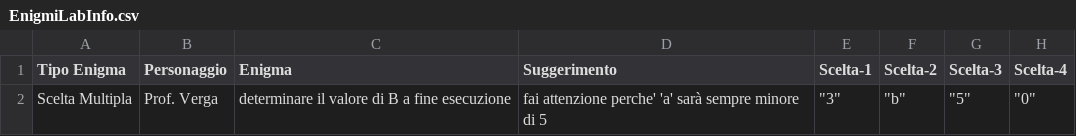
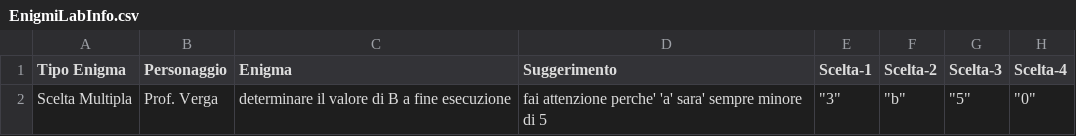
Before and after one commit to itisrivoira/TheLostKeys, a CSV file: Python/Stanze/2-PrimoPiano/LabInfo/enigmi/EnigmiLabInfo.csv, drawn as a sheet; only a part is shown; the diff names each change by its address in the sheet, - before the commit and + after, or states it on an @@ line.

```diff
--- a/Python/Stanze/2-PrimoPiano/LabInfo/enigmi/EnigmiLabInfo.csv
+++ b/Python/Stanze/2-PrimoPiano/LabInfo/enigmi/EnigmiLabInfo.csv
-D2 (Suggerimento): …perche' 'a' sarà sempre minore…
+D2 (Suggerimento): …perche' 'a' sara' sempre minore…
```
Also changed, not shown: 10 other files.
